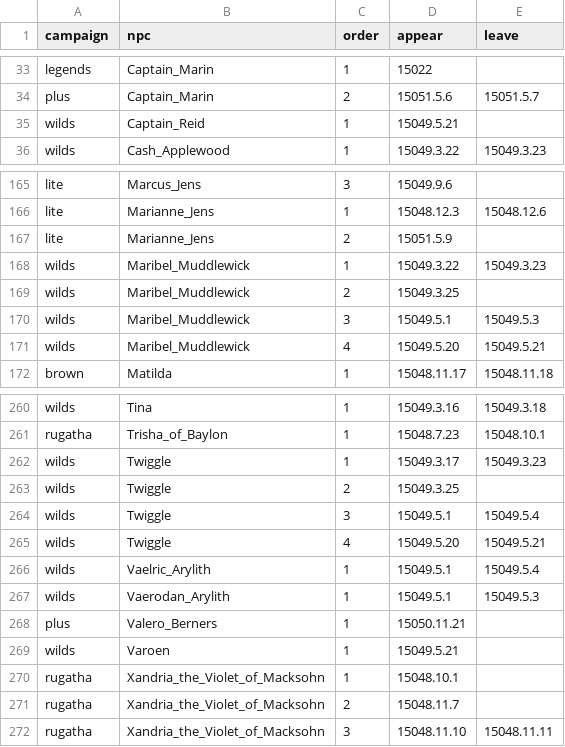
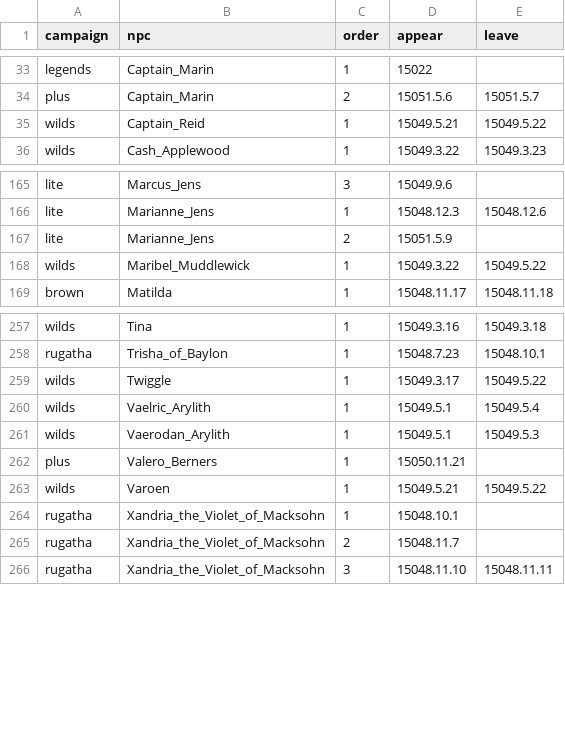
Before and after one commit to rugatha/web, a CSV file: npc/appearance-timeline/appearance-data.csv, drawn as a sheet; only a part is shown, gaps mark what is left out.

Commit message:
Update Wilds S20 and Veil S0

```diff
--- a/npc/appearance-timeline/appearance-data.csv
+++ b/npc/appearance-timeline/appearance-data.csv
@@ -34,3 +34,3 @@ legends,Captain_Marin,1,15022,
 plus,Captain_Marin,2,15051.5.6,15051.5.7
-wilds,Captain_Reid,1,15049.5.21,
+wilds,Captain_Reid,1,15049.5.21,15049.5.22
 wilds,Cash_Applewood,1,15049.3.22,15049.3.23
@@ -167,6 +167,3 @@ lite,Marianne_Jens,1,15048.12.3,15048.12.6
 lite,Marianne_Jens,2,15051.5.9,
-wilds,Maribel_Muddlewick,1,15049.3.22,15049.3.23
-wilds,Maribel_Muddlewick,2,15049.3.25,
-wilds,Maribel_Muddlewick,3,15049.5.1,15049.5.3
-wilds,Maribel_Muddlewick,4,15049.5.20,15049.5.21
+wilds,Maribel_Muddlewick,1,15049.3.22,15049.5.22
 brown,Matilda,1,15048.11.17,15048.11.18
@@ -261,6 +258,3 @@ wilds,Tina,1,15049.3.16,15049.3.18
 rugatha,Trisha_of_Baylon,1,15048.7.23,15048.10.1
-wilds,Twiggle,1,15049.3.17,15049.3.23
-wilds,Twiggle,2,15049.3.25,
-wilds,Twiggle,3,15049.5.1,15049.5.4
-wilds,Twiggle,4,15049.5.20,15049.5.21
+wilds,Twiggle,1,15049.3.17,15049.5.22
 wilds,Vaelric_Arylith,1,15049.5.1,15049.5.4
@@ -268,3 +262,3 @@ wilds,Vaerodan_Arylith,1,15049.5.1,15049.5.3
 plus,Valero_Berners,1,15050.11.21,
-wilds,Varoen,1,15049.5.21,
+wilds,Varoen,1,15049.5.21,15049.5.22
 rugatha,Xandria_the_Violet_of_Macksohn,1,15048.10.1,
```
Also changed, not shown: 12 other files.
